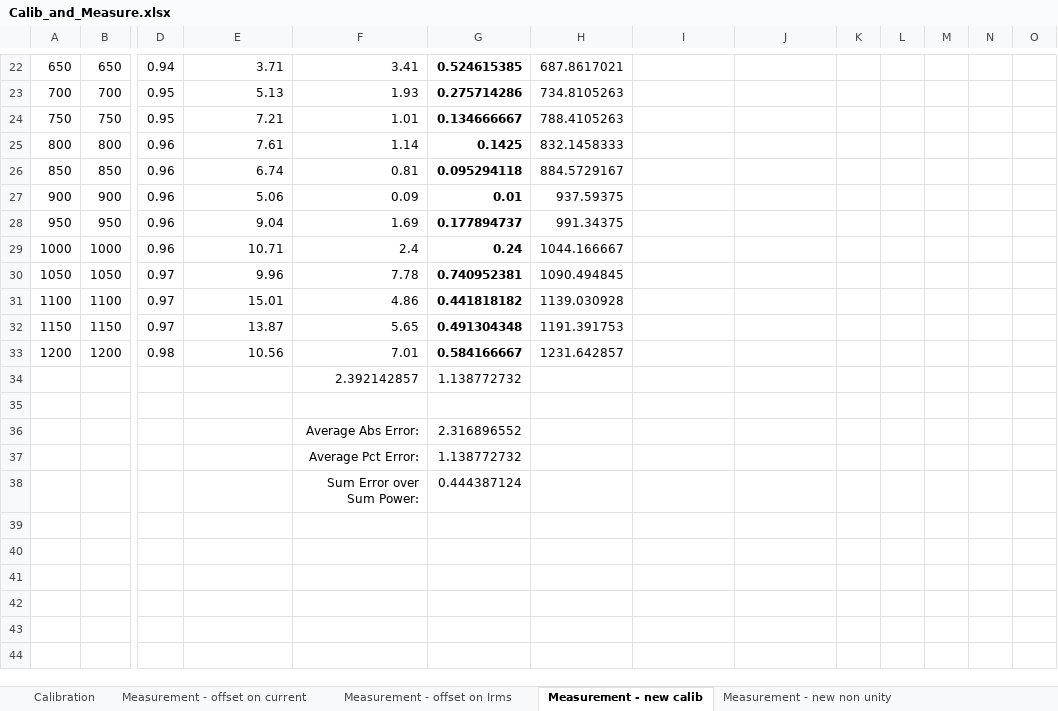
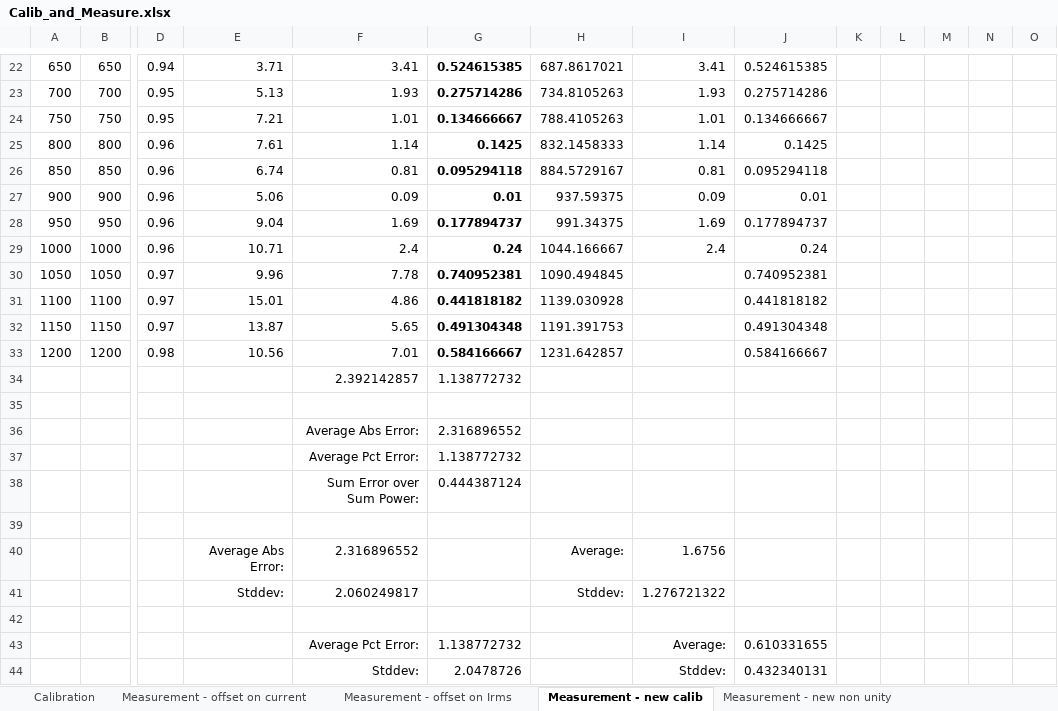
Before and after one commit to lab11/powerblade, an Excel workbook: software/ble/Calib_and_Measure.xlsx, sheet Measurement - new calib, drawn as a sheet; only a part is shown, gaps mark what is left out; values as stored, in another font and other column widths than the file's, no borders; charts and pictures not drawn; rows hold the shown columns only; the diff covers the shown part only; the diff names each change by its address in the sheet, - before the commit and + after, or states it on an @@ line.

Commit message:
added stdev to calib and measure

```diff
--- a/software/ble/Calib_and_Measure.xlsx (sheet Measurement - new calib)
+++ b/software/ble/Calib_and_Measure.xlsx (sheet Measurement - new calib)
-I22: (empty)
+I22: 3.41
-J22: (empty)
+J22: 0.524615385
-I23: (empty)
+I23: 1.93
-J23: (empty)
+J23: 0.275714286
-I24: (empty)
+I24: 1.01
-J24: (empty)
+J24: 0.134666667
-I25: (empty)
+I25: 1.14
-J25: (empty)
+J25: 0.1425
-I26: (empty)
+I26: 0.81
-J26: (empty)
+J26: 0.095294118
-I27: (empty)
+I27: 0.09
-J27: (empty)
+J27: 0.01
-I28: (empty)
+I28: 1.69
-J28: (empty)
+J28: 0.177894737
-I29: (empty)
+I29: 2.4
-J29: (empty)
+J29: 0.24
-J30: (empty)
+J30: 0.740952381
-J31: (empty)
+J31: 0.441818182
-J32: (empty)
+J32: 0.491304348
-J33: (empty)
+J33: 0.584166667
+row 39: (empty)
+row 40:  |  |  | Average Abs Error: | 2.316896552 |  | Average: | 1.6756
+row 41:  |  |  | Stddev: | 2.060249817 |  | Stddev: | 1.276721322
+row 42: (empty)
+row 43:  |  |  |  | Average Pct Error: | 1.138772732 |  | Average: | 0.610331655
+row 44:  |  |  |  | Stddev: | 2.0478726 |  | Stddev: | 0.432340131
```
Also changed, not shown: 32 edited cells elsewhere in this sheet, sheet Measurement - new non unity, formulas that keep their value, charts or pictures.
